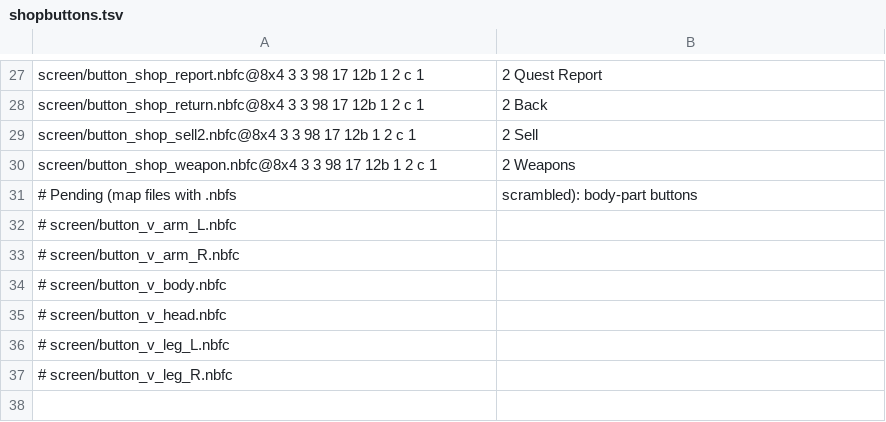
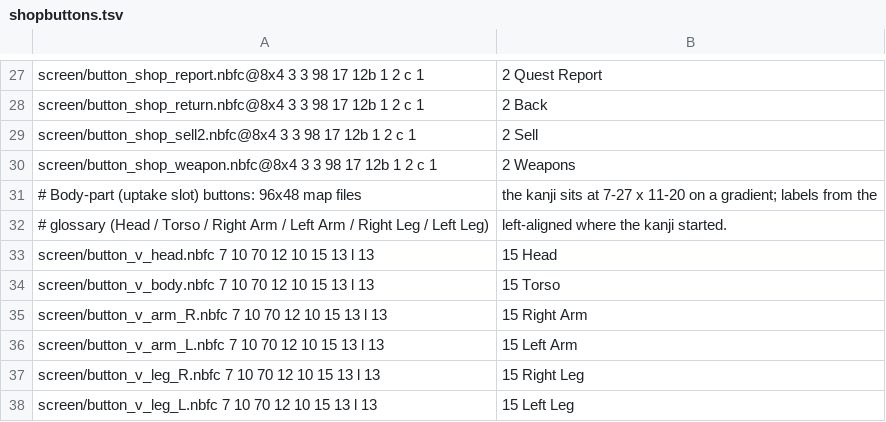
Before and after one commit to minhnhattonthat/bouken-ou-beet-vandel-vs-busters-en, a TSV file: gfx/shopbuttons.tsv, drawn as a sheet; only a part is shown, gaps mark what is left out; removed rows and columns are numbered as before the commit, all else as after; the diff names each change by its address in the sheet, - before the commit and + after, or states it on an @@ line.

```diff
--- a/gfx/shopbuttons.tsv
+++ b/gfx/shopbuttons.tsv
-row 31: # Pending (map files with .nbfs | scrambled): body-part buttons
-row 32: # screen/button_v_arm_L.nbfc
-row 33: # screen/button_v_arm_R.nbfc
-row 34: # screen/button_v_body.nbfc
-row 35: # screen/button_v_head.nbfc
-row 36: # screen/button_v_leg_L.nbfc
-row 37: # screen/button_v_leg_R.nbfc
+row 31: # Body-part (uptake slot) buttons: 96x48 map files | the kanji sits at 7-27 x 11-20 on a gradient; labels from the
+row 32: # glossary (Head / Torso / Right Arm / Left Arm / Right Leg / Left Leg) | left-aligned where the kanji started.
+row 33: screen/button_v_head.nbfc 7 10 70 12 10 15 13 l 13 | 15 Head
+row 34: screen/button_v_body.nbfc 7 10 70 12 10 15 13 l 13 | 15 Torso
+row 35: screen/button_v_arm_R.nbfc 7 10 70 12 10 15 13 l 13 | 15 Right Arm
+row 36: screen/button_v_arm_L.nbfc 7 10 70 12 10 15 13 l 13 | 15 Left Arm
+row 37: screen/button_v_leg_R.nbfc 7 10 70 12 10 15 13 l 13 | 15 Right Leg
+row 38: screen/button_v_leg_L.nbfc 7 10 70 12 10 15 13 l 13 | 15 Left Leg
```
Also changed, not shown: gfx/obj.tsv, gfx/radio.tsv, 6 other files.
